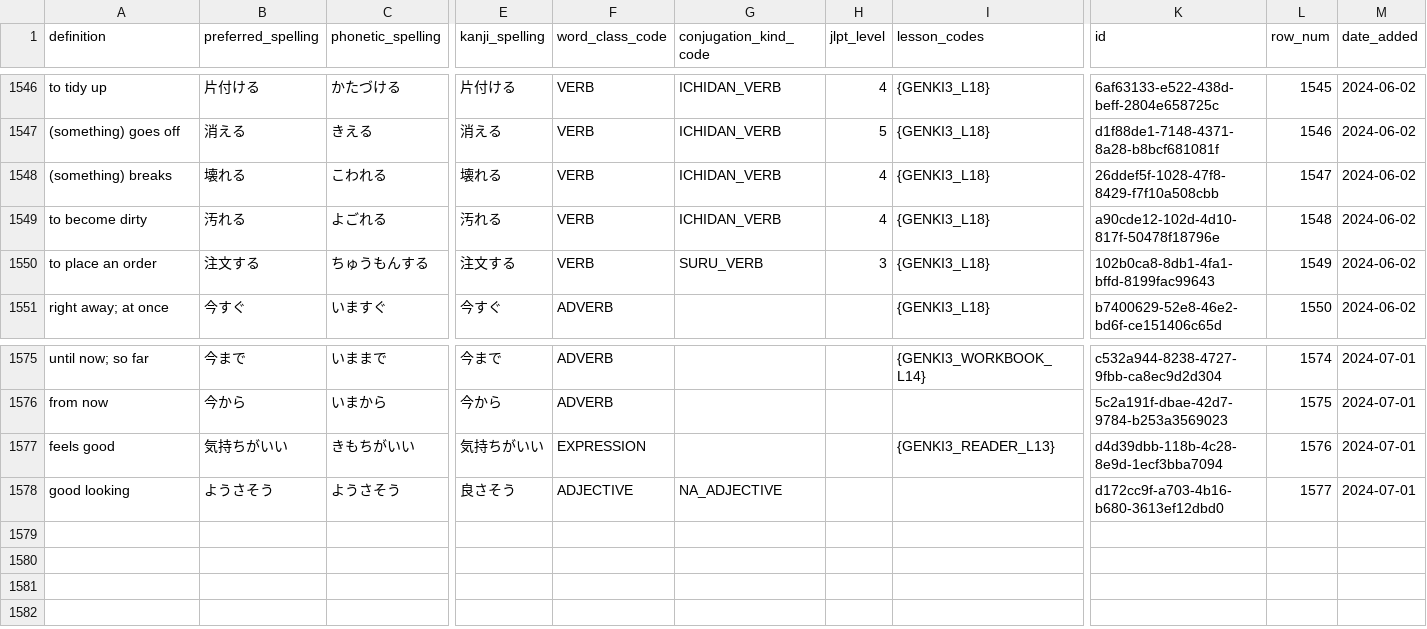
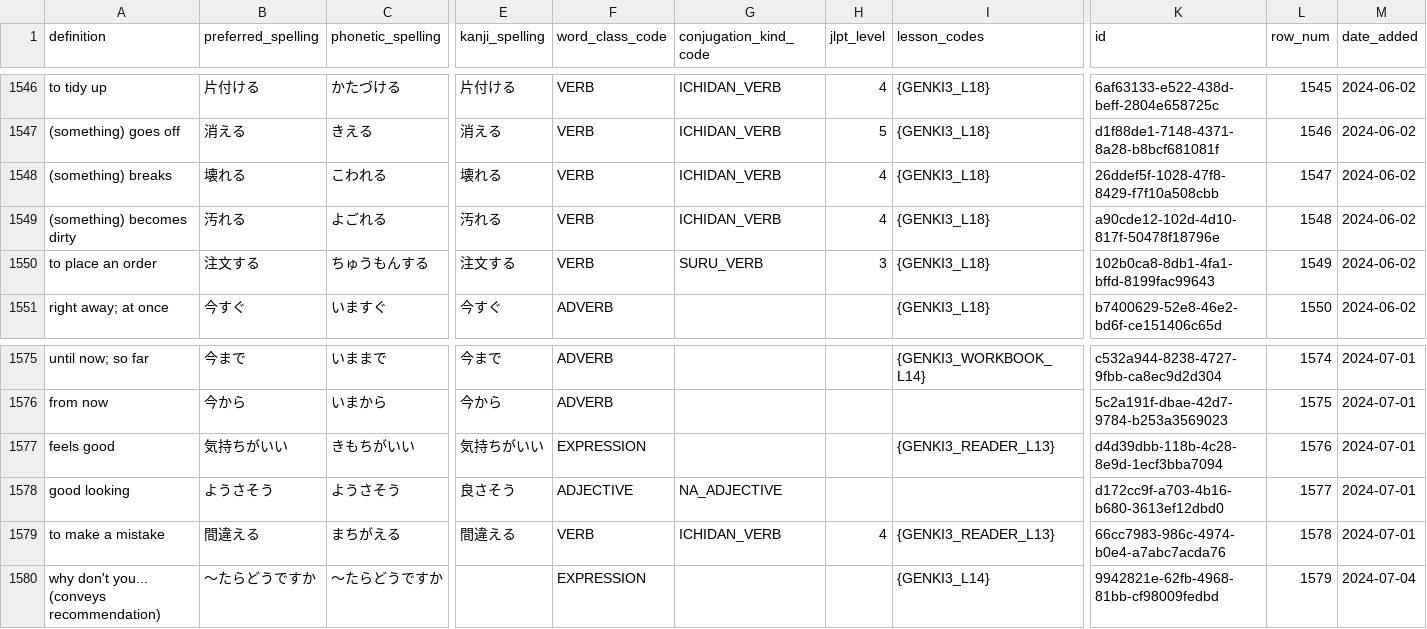
Before and after one commit to paploo/goi, a CSV file: files/vocabulary/google_sheet.csv, drawn as a sheet; only a part is shown, gaps mark what is left out; rows hold the shown columns only; the diff names each change by its address in the sheet, - before the commit and + after, or states it on an @@ line.

```diff
--- a/files/vocabulary/google_sheet.csv
+++ b/files/vocabulary/google_sheet.csv
-A1549 (definition): to become dirty
+A1549 (definition): (something) becomes dirty
+row 1579: to make a mistake | 間違える | まちがえる | 間違える | VERB | ICHIDAN_VERB | 4 | {GENKI3_READER_L13} | 66cc7983-986c-4974-b0e4-a7abc7acda76 | 1578 | 2024-07-01
+row 1580: why don't you... (conveys recommendation) | 〜たらどうですか | 〜たらどうですか |  | EXPRESSION |  |  | {GENKI3_L14} | 9942821e-62fb-4968-81bb-cf98009fedbd | 1579 | 2024-07-04
```
Also changed, not shown: files/vocabulary/anki.csv, files/日本語 Vocab - Vocab.csv, 1 other file.
